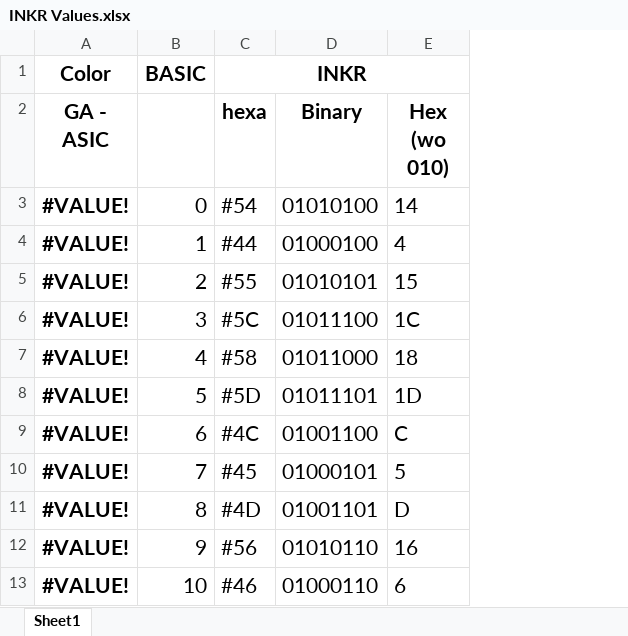
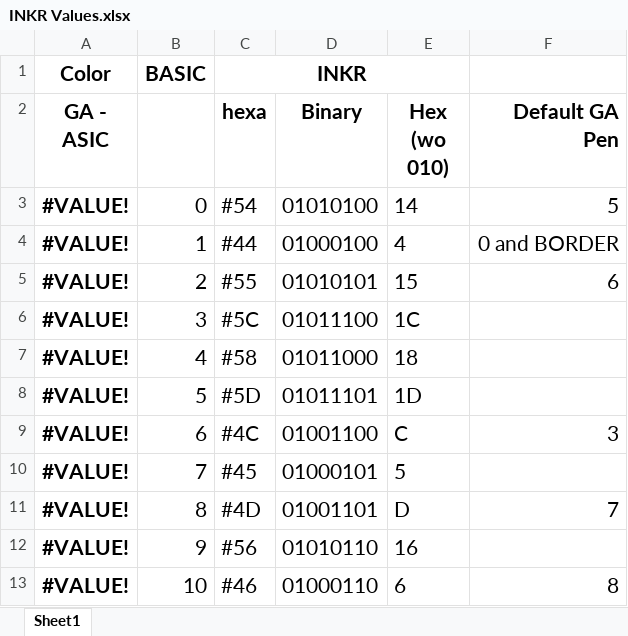
Before and after one commit to rabs664/Amstrad-CPC-IO-Logger, an Excel workbook: Info/INKR Values.xlsx, sheet Sheet1, drawn as a sheet; only a part is shown; values as stored, in another font and other column widths than the file's, no borders; charts and pictures not drawn; the diff names each change by its address in the sheet, - before the commit and + after, or states it on an @@ line.

```diff
--- a/Info/INKR Values.xlsx (sheet Sheet1)
+++ b/Info/INKR Values.xlsx (sheet Sheet1)
+column F (Default GA Pen), rows 3-13: 5 | 0 and BORDER | 6 |  |  |  | 3 |  | 7 |  | 8
```
Also changed, not shown: charts or pictures, 1 other file.
